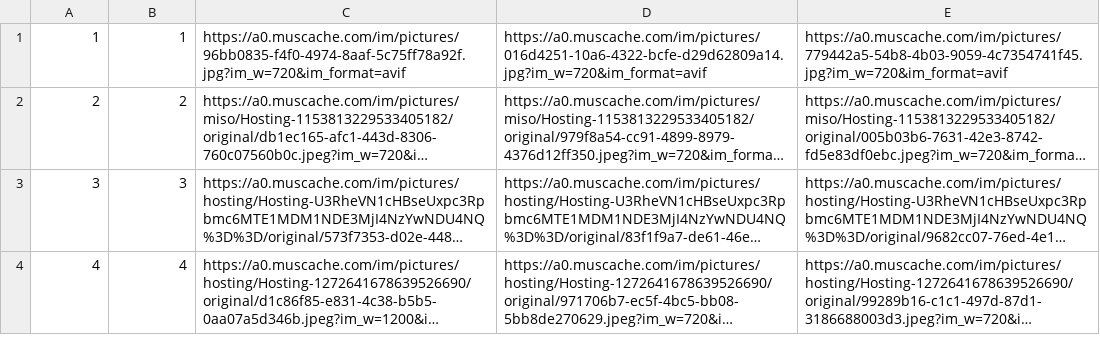
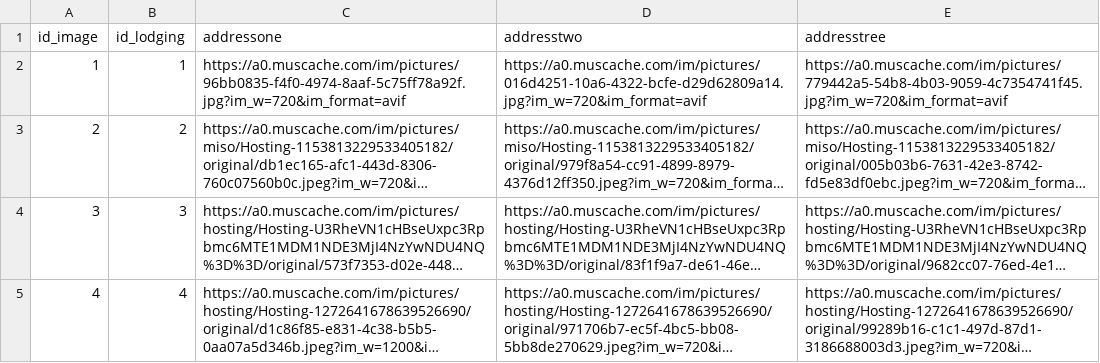
Before and after one commit to LianaD26/DepoHunter_paradigmas, a CSV file: src/utils/urls.csv, drawn as a sheet; only a part is shown; long unchanged cells end in …; the diff names each change by its address in the sheet, - before the commit and + after, or states it on an @@ line.

Commit message:
summit image to image table

```diff
--- a/src/utils/urls.csv
+++ b/src/utils/urls.csv
+row 1: id_image | id_lodging | addressone | addresstwo | addresstree
```
Also changed, not shown: 2 other files.
